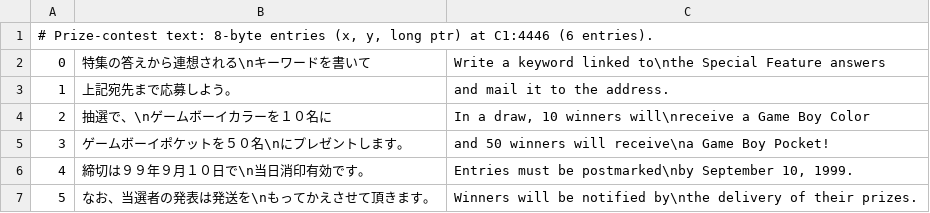
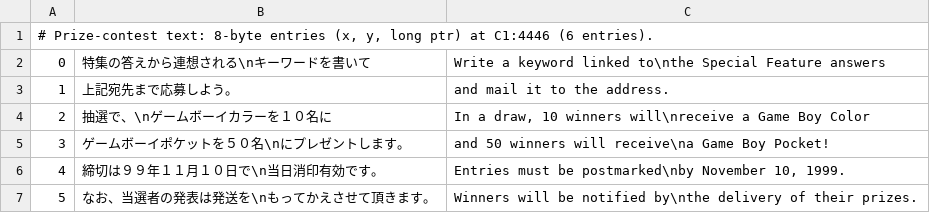
Before and after one commit to jakequi/Picross-NP-Repuzzled, a TSV file: vol4/script/prize_text.tsv, drawn as a sheet.

```diff
--- a/vol4/script/prize_text.tsv
+++ b/vol4/script/prize_text.tsv
@@ -5,3 +5,3 @@
 3	ゲームボーイポケットを５０名\nにプレゼントします。	and 50 winners will receive\na Game Boy Pocket!
-4	締切は９９年９月１０日で\n当日消印有効です。	Entries must be postmarked\nby September 10, 1999.
+4	締切は９９年１１月１０日で\n当日消印有効です。	Entries must be postmarked\nby November 10, 1999.
 5	なお、当選者の発表は発送を\nもってかえさせて頂きます。	Winners will be notified by\nthe delivery of their prizes.
```
Also changed, not shown: vol4/script/certificate.tsv, vol4/script/credits.tsv, 8 other files.
